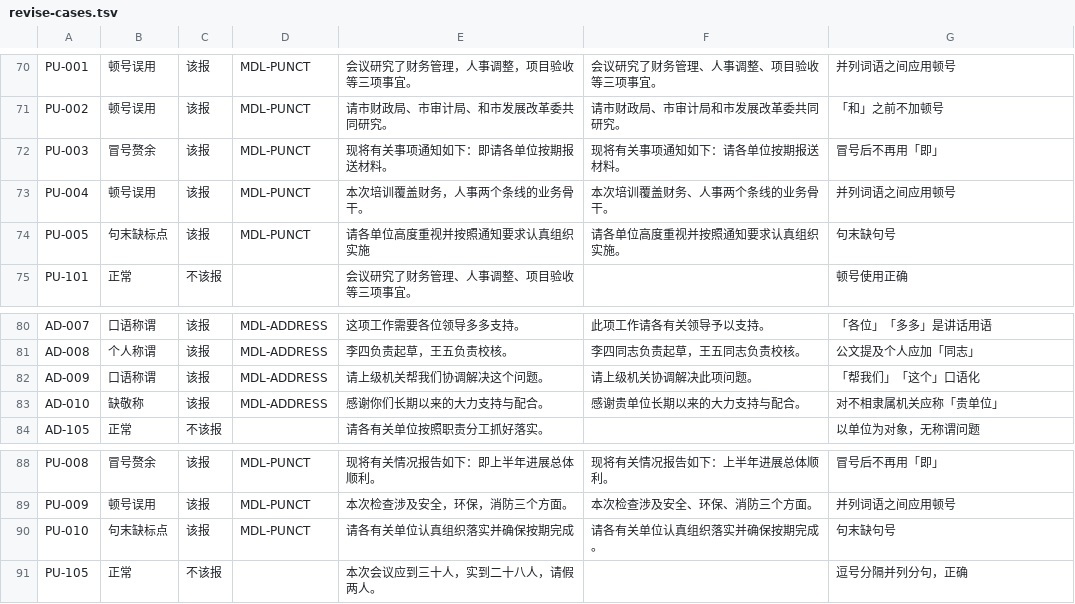
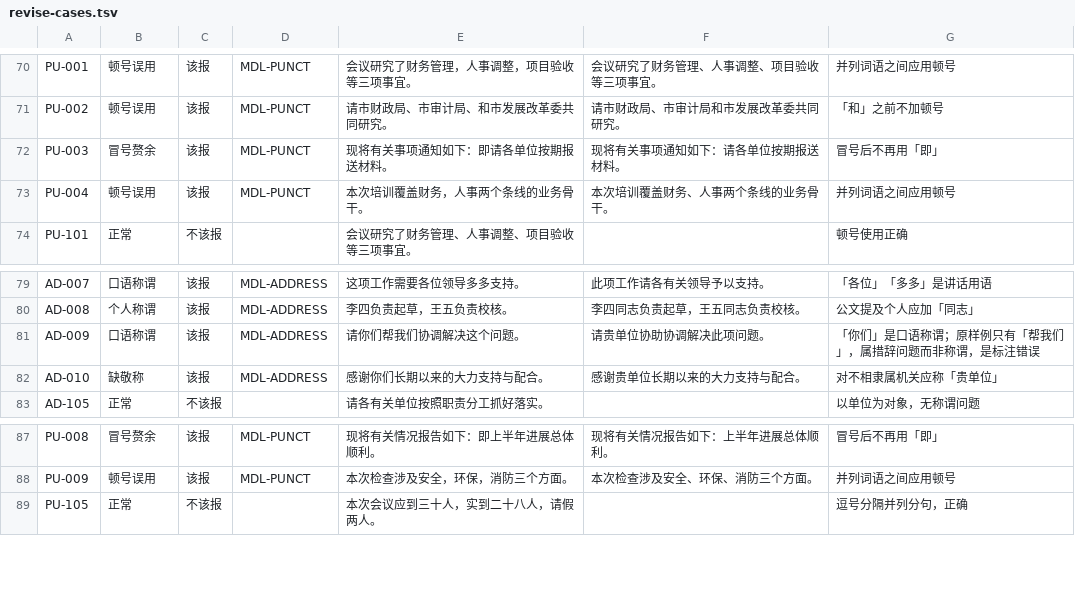
Before and after one commit to billowsand/gongwen, a TSV file: revise-cases.tsv, drawn as a sheet; only a part is shown, gaps mark what is left out.

```diff
--- a/revise-cases.tsv
+++ b/revise-cases.tsv
@@ -73,3 +73,2 @@ PU-003	冒号赘余	该报	MDL-PUNCT	现将有关事项通知如下：即请各
 PU-004	顿号误用	该报	MDL-PUNCT	本次培训覆盖财务，人事两个条线的业务骨干。	本次培训覆盖财务、人事两个条线的业务骨干。	并列词语之间应用顿号
-PU-005	句末缺标点	该报	MDL-PUNCT	请各单位高度重视并按照通知要求认真组织实施	请各单位高度重视并按照通知要求认真组织实施。	句末缺句号
 PU-101	正常	不该报		会议研究了财务管理、人事调整、项目验收等三项事宜。		顿号使用正确
@@ -81,3 +80,3 @@ AD-007	口语称谓	该报	MDL-ADDRESS	这项工作需要各位领导多多支
 AD-008	个人称谓	该报	MDL-ADDRESS	李四负责起草，王五负责校核。	李四同志负责起草，王五同志负责校核。	公文提及个人应加「同志」
-AD-009	口语称谓	该报	MDL-ADDRESS	请上级机关帮我们协调解决这个问题。	请上级机关协调解决此项问题。	「帮我们」「这个」口语化
+AD-009	口语称谓	该报	MDL-ADDRESS	请你们帮我们协调解决这个问题。	请贵单位协助协调解决此项问题。	「你们」是口语称谓；原样例只有「帮我们」，属措辞问题而非称谓，是标注错误
 AD-010	缺敬称	该报	MDL-ADDRESS	感谢你们长期以来的大力支持与配合。	感谢贵单位长期以来的大力支持与配合。	对不相隶属机关应称「贵单位」
@@ -89,3 +88,2 @@ PU-008	冒号赘余	该报	MDL-PUNCT	现将有关情况报告如下：即上半
 PU-009	顿号误用	该报	MDL-PUNCT	本次检查涉及安全，环保，消防三个方面。	本次检查涉及安全、环保、消防三个方面。	并列词语之间应用顿号
-PU-010	句末缺标点	该报	MDL-PUNCT	请各有关单位认真组织落实并确保按期完成	请各有关单位认真组织落实并确保按期完成。	句末缺句号
 PU-105	正常	不该报		本次会议应到三十人，实到二十八人，请假两人。		逗号分隔并列分句，正确
```
Also changed, not shown: 2 other files.
